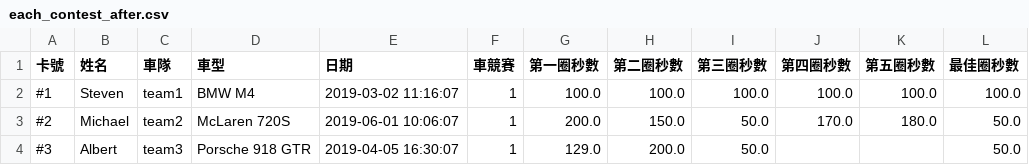
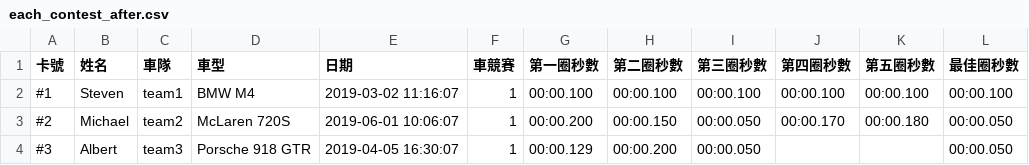
Before and after one commit to sanoton/Race_Car_XML_Stream, a CSV file: each_contest_after.csv, drawn as a sheet.

```diff
--- a/each_contest_after.csv
+++ b/each_contest_after.csv
@@ -1,4 +1,4 @@
 卡號,姓名,車隊,車型,日期,車競賽,第一圈秒數,第二圈秒數,第三圈秒數,第四圈秒數,第五圈秒數,最佳圈秒數
-#1,Steven,team1,BMW M4,2019-03-02 11:16:07,1,100.0,100.0,100.0,100.0,100.0,100.0
-#2,Michael,team2,McLaren 720S,2019-06-01 10:06:07,1,200.0,150.0,50.0,170.0,180.0,50.0
-#3,Albert,team3,Porsche 918 GTR,2019-04-05 16:30:07,1,129.0,200.0,50.0,,,50.0
+#1,Steven,team1,BMW M4,2019-03-02 11:16:07,1,00:00.100,00:00.100,00:00.100,00:00.100,00:00.100,00:00.100
+#2,Michael,team2,McLaren 720S,2019-06-01 10:06:07,1,00:00.200,00:00.150,00:00.050,00:00.170,00:00.180,00:00.050
+#3,Albert,team3,Porsche 918 GTR,2019-04-05 16:30:07,1,00:00.129,00:00.200,00:00.050,,,00:00.050
```
Also changed, not shown: 4 other files.
